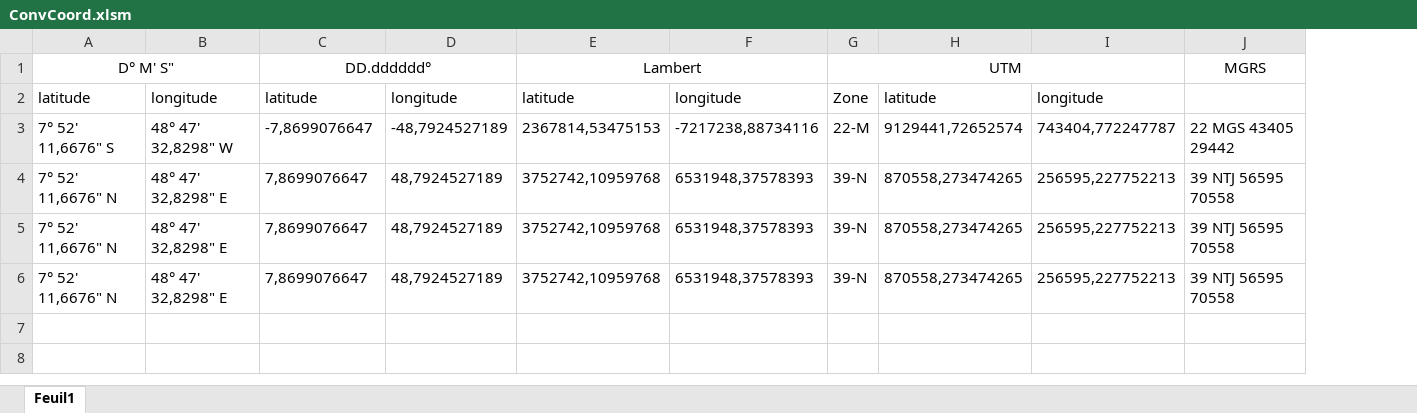
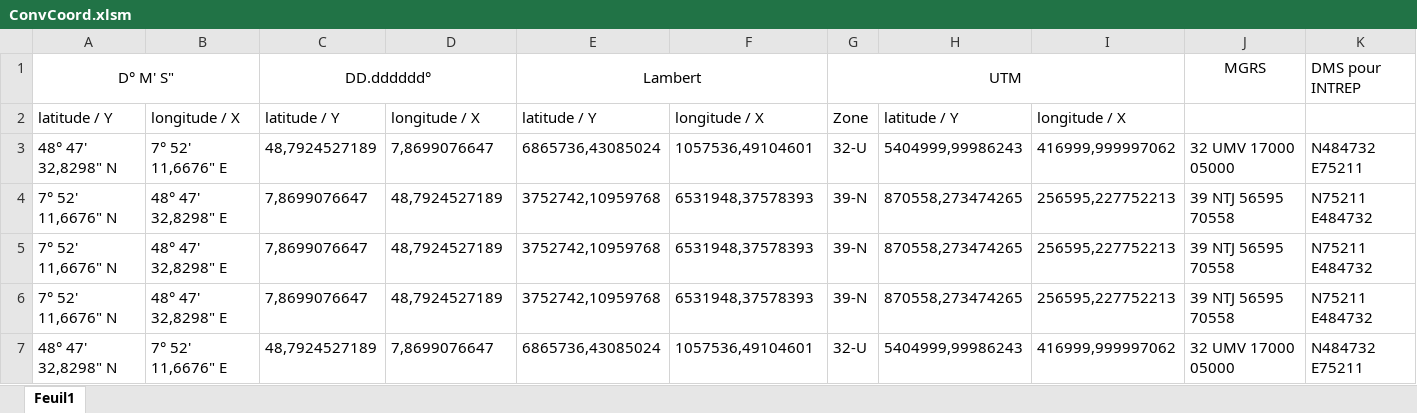
Before and after one commit to 20100dbg/OutilsGeo, an Excel workbook: ConvCoord.xlsm, sheet Feuil1, drawn as a sheet; values as stored, in another font and other column widths than the file's, no borders; charts and pictures not drawn; removed rows and columns are numbered as before the commit, all else as after; the diff names each change by its address in the sheet, - before the commit and + after, or states it on an @@ line.

Commit message:
ajout de la colonne DMS pour BR sur convcoord

```diff
--- a/ConvCoord.xlsm (sheet Feuil1)
+++ b/ConvCoord.xlsm (sheet Feuil1)
+column K, row 1: DMS pour INTREP; rows 4-6: all N75211 E484732
-A2: latitude
+A2: latitude / Y
-B2: longitude
+B2: longitude / X
-C2: latitude
+C2: latitude / Y
-D2: longitude
+D2: longitude / X
-E2: latitude
+E2: latitude / Y
-F2: longitude
+F2: longitude / X
-H2: latitude
+H2: latitude / Y
-I2: longitude
+I2: longitude / X
-row 3: 7° 52' 11,6676" S | 48° 47' 32,8298" W | -7,8699076647 | -48,7924527189 | 2367814,53475153 | -7217238,88734116 | 22-M | 9129441,72652574 | 743404,772247787 | 22 MGS 43405 29442
+row 3: 48° 47' 32,8298" N | 7° 52' 11,6676" E | 48,7924527189 | 7,8699076647 | 6865736,43085024 | 1057536,49104601 | 32-U | 5404999,99986243 | 416999,999997062 | 32 UMV 17000 05000 | N484732 E75211
+row 7: 48° 47' 32,8298" N | 7° 52' 11,6676" E | 48,7924527189 | 7,8699076647 | 6865736,43085024 | 1057536,49104601 | 32-U | 5404999,99986243 | 416999,999997062 | 32 UMV 17000 05000 | N484732 E75211
```
Also changed, not shown: charts or pictures, BDD_GONIO_V8.xlsm.
